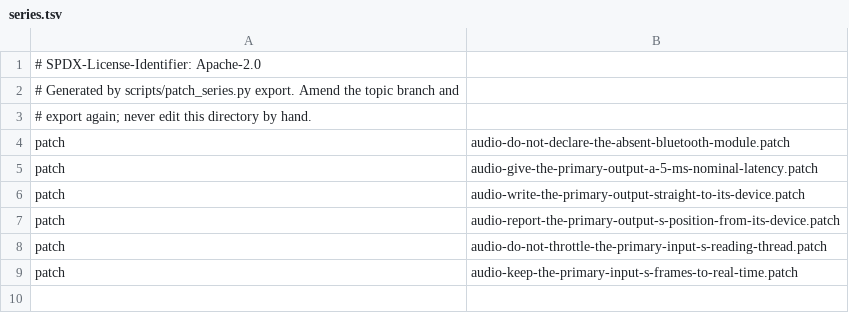
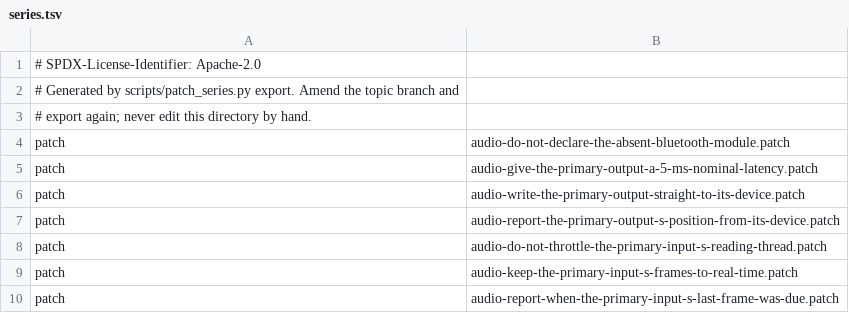
Before and after one commit to 22f/kernarium, a TSV file: android/lineage-24/patches/projects/p0005/series/series.tsv, drawn as a sheet; the diff names each change by its address in the sheet, - before the commit and + after, or states it on an @@ line.

```diff
--- a/android/lineage-24/patches/projects/p0005/series/series.tsv
+++ b/android/lineage-24/patches/projects/p0005/series/series.tsv
+row 10: patch | audio-report-when-the-primary-input-s-last-frame-was-due.patch
```
Also changed, not shown: android/lineage-24/patches/projects.tsv, 3 other files.
